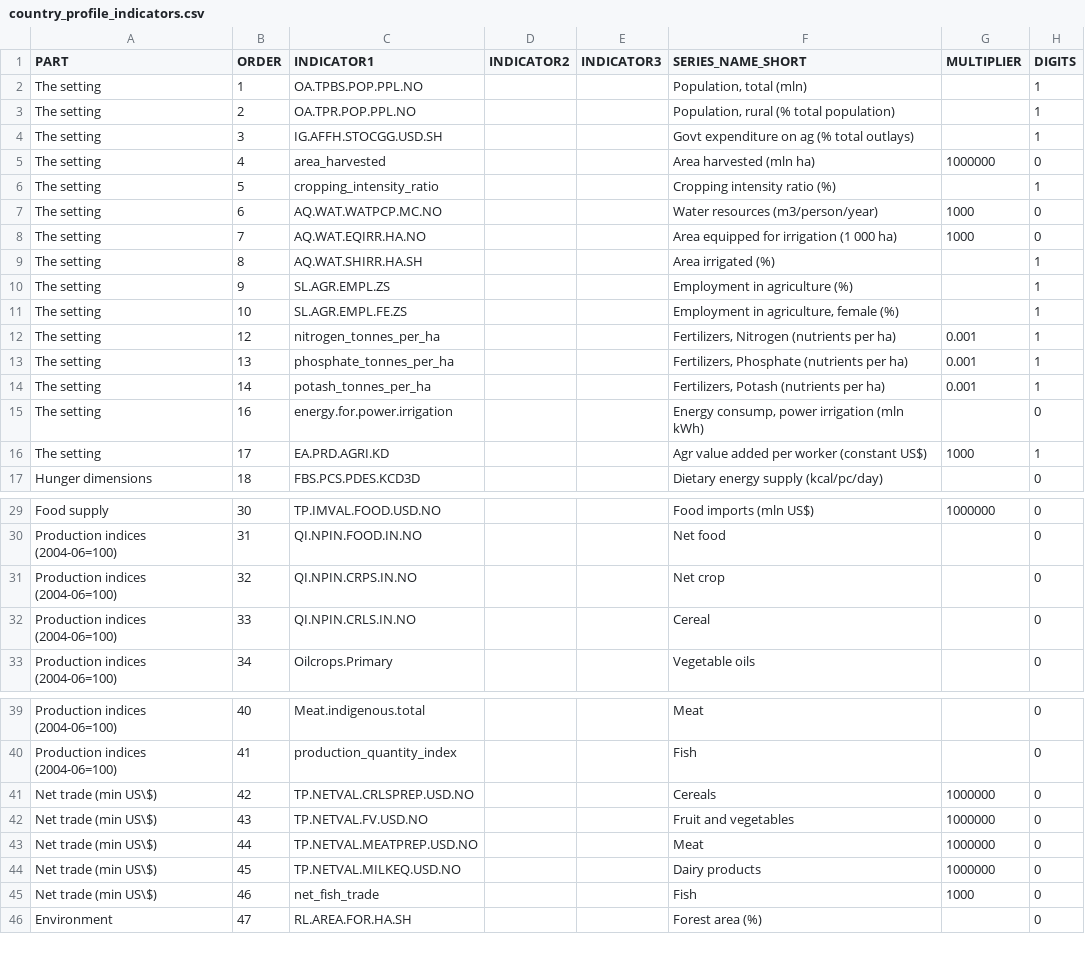
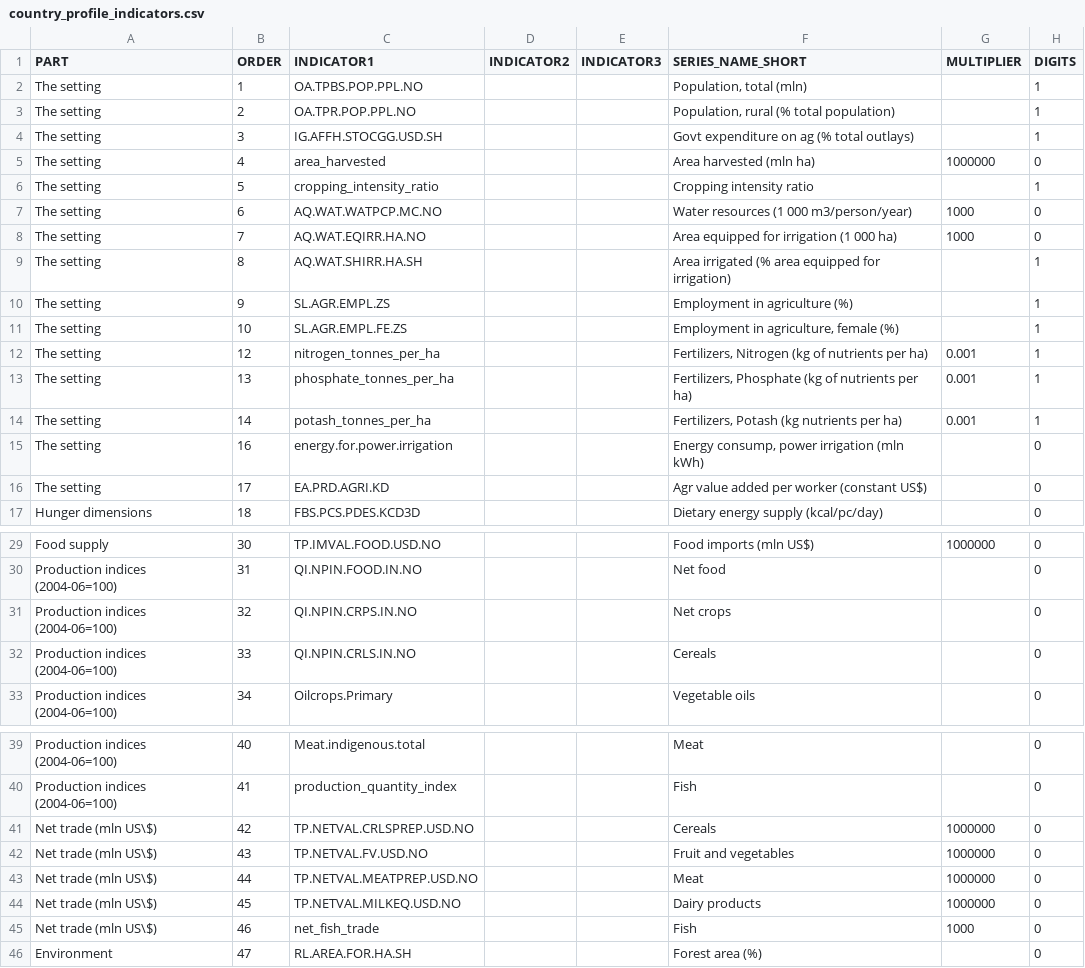
Before and after one commit to muuankarski/GSPB15, a CSV file: dissemination/country_profile_indicators.csv, drawn as a sheet; only a part is shown, gaps mark what is left out; the diff covers the shown part only.

```diff
--- a/dissemination/country_profile_indicators.csv
+++ b/dissemination/country_profile_indicators.csv
@@ -5,13 +5,13 @@ The setting,3,IG.AFFH.STOCGG.USD.SH,,,Govt expenditure on ag (% total outlays),,
 The setting,4,area_harvested,,,Area harvested (mln ha),1000000,0
-The setting,5,cropping_intensity_ratio,,,Cropping intensity ratio (%),,1
-The setting,6,AQ.WAT.WATPCP.MC.NO,,,Water resources (m3/person/year),1000,0
+The setting,5,cropping_intensity_ratio,,,Cropping intensity ratio,,1
+The setting,6,AQ.WAT.WATPCP.MC.NO,,,Water resources (1 000 m3/person/year),1000,0
 The setting,7,AQ.WAT.EQIRR.HA.NO,,,Area equipped for irrigation (1 000 ha),1000,0
-The setting,8,AQ.WAT.SHIRR.HA.SH,,,Area irrigated (%),,1
+The setting,8,AQ.WAT.SHIRR.HA.SH,,,Area irrigated (% area equipped for irrigation),,1
 The setting,9,SL.AGR.EMPL.ZS,,,Employment in agriculture (%),,1
 The setting,10,SL.AGR.EMPL.FE.ZS,,,"Employment in agriculture, female (%)",,1
-The setting,12,nitrogen_tonnes_per_ha,,,"Fertilizers, Nitrogen (nutrients per ha)",0.001,1
-The setting,13,phosphate_tonnes_per_ha,,,"Fertilizers, Phosphate (nutrients per ha)",0.001,1
-The setting,14,potash_tonnes_per_ha,,,"Fertilizers, Potash (nutrients per ha)",0.001,1
+The setting,12,nitrogen_tonnes_per_ha,,,"Fertilizers, Nitrogen (kg of nutrients per ha)",0.001,1
+The setting,13,phosphate_tonnes_per_ha,,,"Fertilizers, Phosphate (kg of nutrients per ha)",0.001,1
+The setting,14,potash_tonnes_per_ha,,,"Fertilizers, Potash (kg nutrients per ha)",0.001,1
 The setting,16,energy.for.power.irrigation,,,"Energy consump, power irrigation (mln kWh)",,0
-The setting,17,EA.PRD.AGRI.KD,,,Agr value added per worker (constant US$),1000,1
+The setting,17,EA.PRD.AGRI.KD,,,Agr value added per worker (constant US$),,0
 Hunger dimensions,18,FBS.PCS.PDES.KCD3D,,,Dietary energy supply (kcal/pc/day),,0
@@ -30,4 +30,4 @@ Food supply,30,TP.IMVAL.FOOD.USD.NO,,,Food imports (mln US$) ,1000000,0
 Production indices (2004-06=100),31,QI.NPIN.FOOD.IN.NO,,,Net food,,0
-Production indices (2004-06=100),32,QI.NPIN.CRPS.IN.NO,,,Net crop,,0
-Production indices (2004-06=100),33,QI.NPIN.CRLS.IN.NO,,,Cereal,,0
+Production indices (2004-06=100),32,QI.NPIN.CRPS.IN.NO,,,Net crops,,0
+Production indices (2004-06=100),33,QI.NPIN.CRLS.IN.NO,,,Cereals,,0
 Production indices (2004-06=100),34,Oilcrops.Primary,,,Vegetable oils,,0
@@ -40,7 +40,7 @@ Production indices (2004-06=100),40,Meat.indigenous.total,,,Meat,,0
 Production indices (2004-06=100),41,production_quantity_index,,,Fish ,,0
-Net trade (min US\$),42,TP.NETVAL.CRLSPREP.USD.NO,,,Cereals,1000000,0
-Net trade (min US\$),43,TP.NETVAL.FV.USD.NO,,,Fruit and vegetables,1000000,0
-Net trade (min US\$),44,TP.NETVAL.MEATPREP.USD.NO,,,Meat,1000000,0
-Net trade (min US\$),45,TP.NETVAL.MILKEQ.USD.NO,,,Dairy products,1000000,0
-Net trade (min US\$),46,net_fish_trade,,,Fish,1000,0
+Net trade (mln US\$),42,TP.NETVAL.CRLSPREP.USD.NO,,,Cereals,1000000,0
+Net trade (mln US\$),43,TP.NETVAL.FV.USD.NO,,,Fruit and vegetables,1000000,0
+Net trade (mln US\$),44,TP.NETVAL.MEATPREP.USD.NO,,,Meat,1000000,0
+Net trade (mln US\$),45,TP.NETVAL.MILKEQ.USD.NO,,,Dairy products,1000000,0
+Net trade (mln US\$),46,net_fish_trade,,,Fish,1000,0
 Environment,47,RL.AREA.FOR.HA.SH,,,Forest area (%),,0
```
Also changed, not shown: 1 edited cell elsewhere in this file, 9 other files.
